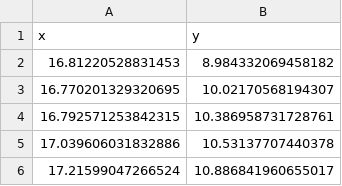
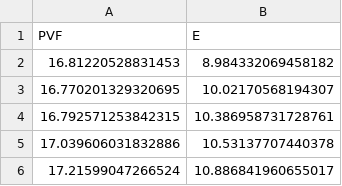
Before and after one commit to hezequn/MSE5760_CourseMaterials, a CSV file: LinearLogistic_regression/Spicer_2014_plot_data.csv, drawn as a sheet; only a part is shown; removed rows and columns are numbered as before the commit, all else as after; the diff names each change by its address in the sheet, - before the commit and + after, or states it on an @@ line.

Commit message:
Update Spicer_2014_plot_data.csv

```diff
--- a/LinearLogistic_regression/Spicer_2014_plot_data.csv
+++ b/LinearLogistic_regression/Spicer_2014_plot_data.csv
-row 1: x | y
+row 1: PVF | E
```
